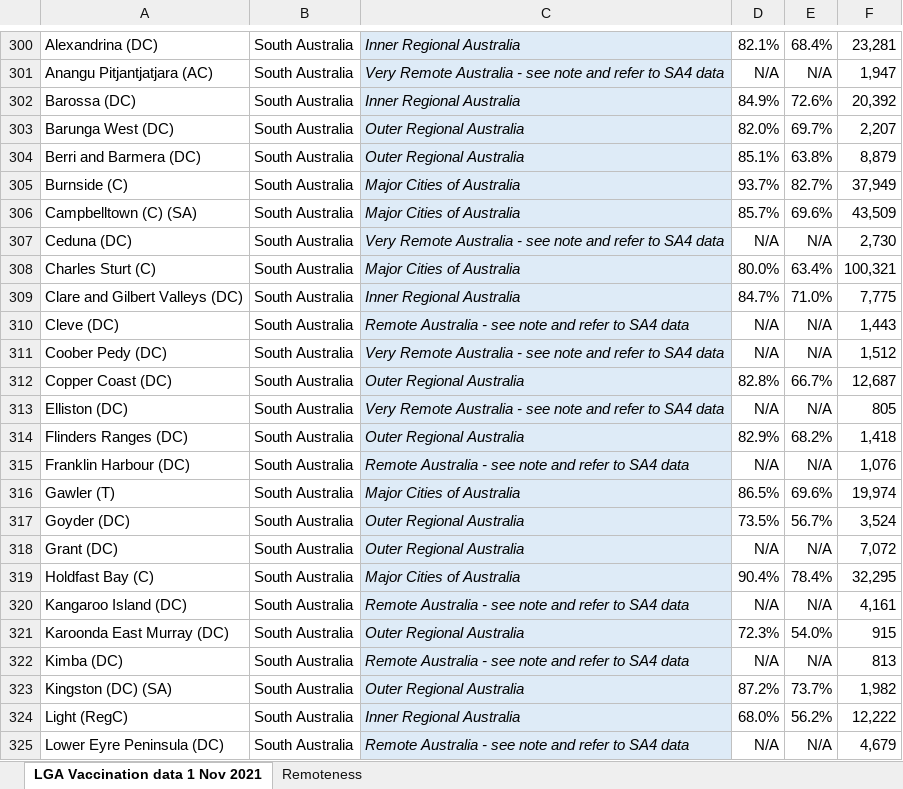
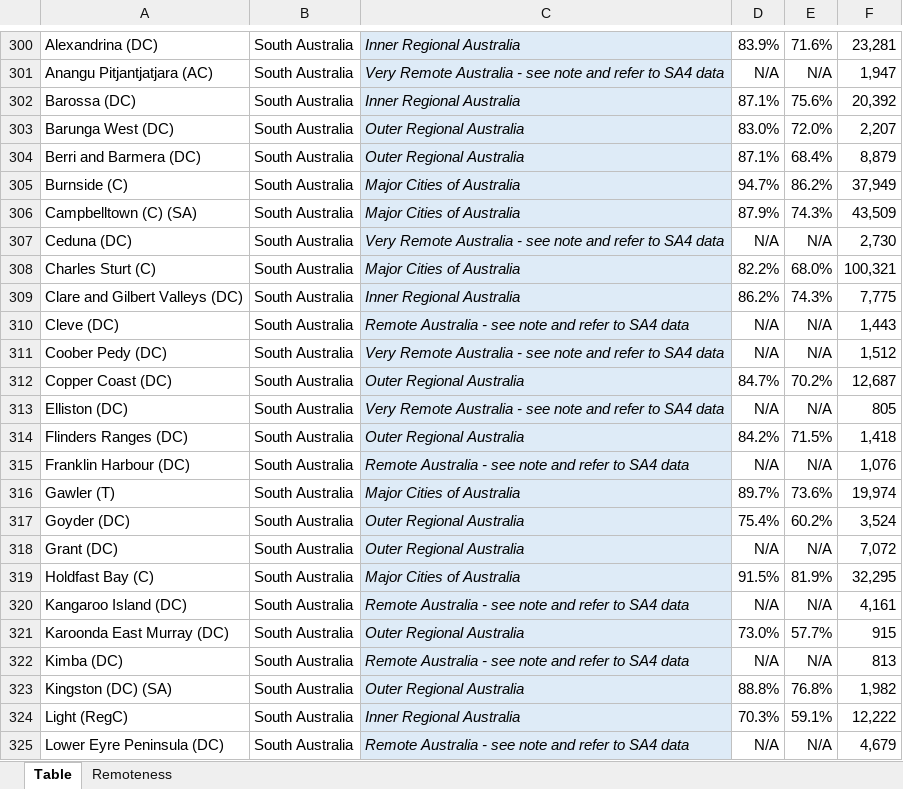
Before and after one commit to Booligoosh/covid19nsw, an Excel workbook: src/data/lga-vaccinations/source.xlsx, sheet Table, drawn as a sheet; only a part is shown, gaps mark what is left out; values as stored, in another font and other column widths than the file's, no borders; conditional formats and table styles not drawn; the diff covers the shown part only; the diff names each change by its address in the sheet, - before the commit and + after, or states it on an @@ line.

Commit message:
Update council vaccinations data

```diff
--- a/src/data/lga-vaccinations/source.xlsx (sheet Table)
+++ b/src/data/lga-vaccinations/source.xlsx (sheet Table)
-sheet tab: LGA Vaccination data 1 Nov 2021
+sheet tab: Table
-D300: 82.1%
+D300: 83.9%
-E300: 68.4%
+E300: 71.6%
-D302: 84.9%
+D302: 87.1%
-E302: 72.6%
+E302: 75.6%
-D303: 82.0%
+D303: 83.0%
-E303: 69.7%
+E303: 72.0%
-D304: 85.1%
+D304: 87.1%
-E304: 63.8%
+E304: 68.4%
-D305: 93.7%
+D305: 94.7%
-E305: 82.7%
+E305: 86.2%
-D306: 85.7%
+D306: 87.9%
-E306: 69.6%
+E306: 74.3%
-D308: 80.0%
+D308: 82.2%
-E308: 63.4%
+E308: 68.0%
-D309: 84.7%
+D309: 86.2%
-E309: 71.0%
+E309: 74.3%
-D312: 82.8%
+D312: 84.7%
-E312: 66.7%
+E312: 70.2%
-D314: 82.9%
+D314: 84.2%
-E314: 68.2%
+E314: 71.5%
-D316: 86.5%
+D316: 89.7%
-E316: 69.6%
+E316: 73.6%
-D317: 73.5%
+D317: 75.4%
-E317: 56.7%
+E317: 60.2%
-D319: 90.4%
+D319: 91.5%
-E319: 78.4%
+E319: 81.9%
-D321: 72.3%
+D321: 73.0%
-E321: 54.0%
+E321: 57.7%
-D323: 87.2%
+D323: 88.8%
-E323: 73.7%
+E323: 76.8%
-D324: 68.0%
+D324: 70.3%
-E324: 56.2%
+E324: 59.1%
```
Also changed, not shown: 644 edited cells elsewhere in this sheet, 1 other file.
